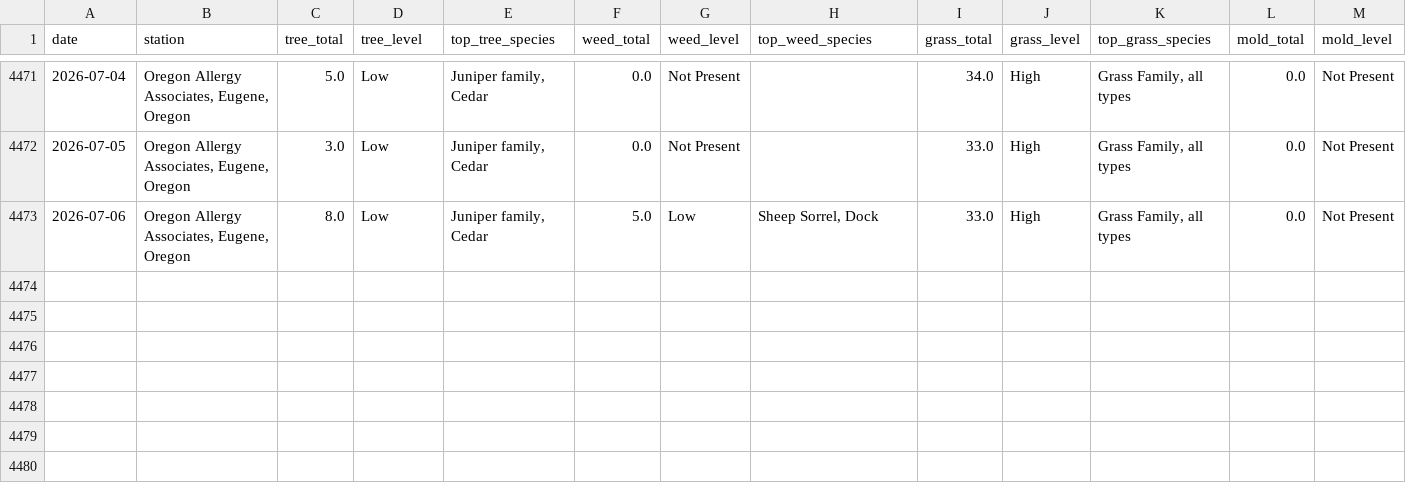
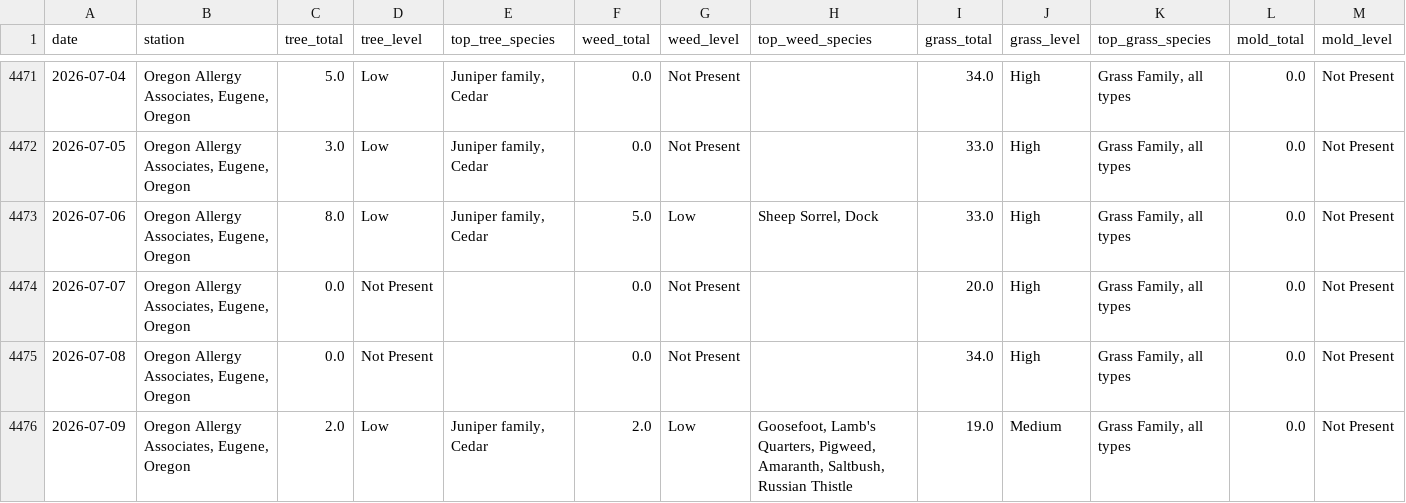
Before and after one commit to swing3/pollen_tracker, a CSV file: eugene.csv, drawn as a sheet; only a part is shown, gaps mark what is left out; rows hold the shown columns only; the diff names each change by its address in the sheet, - before the commit and + after, or states it on an @@ line.

Commit message:
Pollen data update: 2026-07-07, 2026-07-08, 2026-07-09

```diff
--- a/eugene.csv
+++ b/eugene.csv
+row 4474: 2026-07-07 | Oregon Allergy Associates, Eugene, Oregon | 0.0 | Not Present |  | 0.0 | Not Present |  | 20.0 | High | Grass Family, all types | 0.0 | Not Present
+row 4475: 2026-07-08 | Oregon Allergy Associates, Eugene, Oregon | 0.0 | Not Present |  | 0.0 | Not Present |  | 34.0 | High | Grass Family, all types | 0.0 | Not Present
+row 4476: 2026-07-09 | Oregon Allergy Associates, Eugene, Oregon | 2.0 | Low | Juniper family, Cedar | 2.0 | Low | Goosefoot, Lamb's Quarters, Pigweed, Amaranth, Saltbush, Russian Thistle | 19.0 | Medium | Grass Family, all types | 0.0 | Not Present
```
